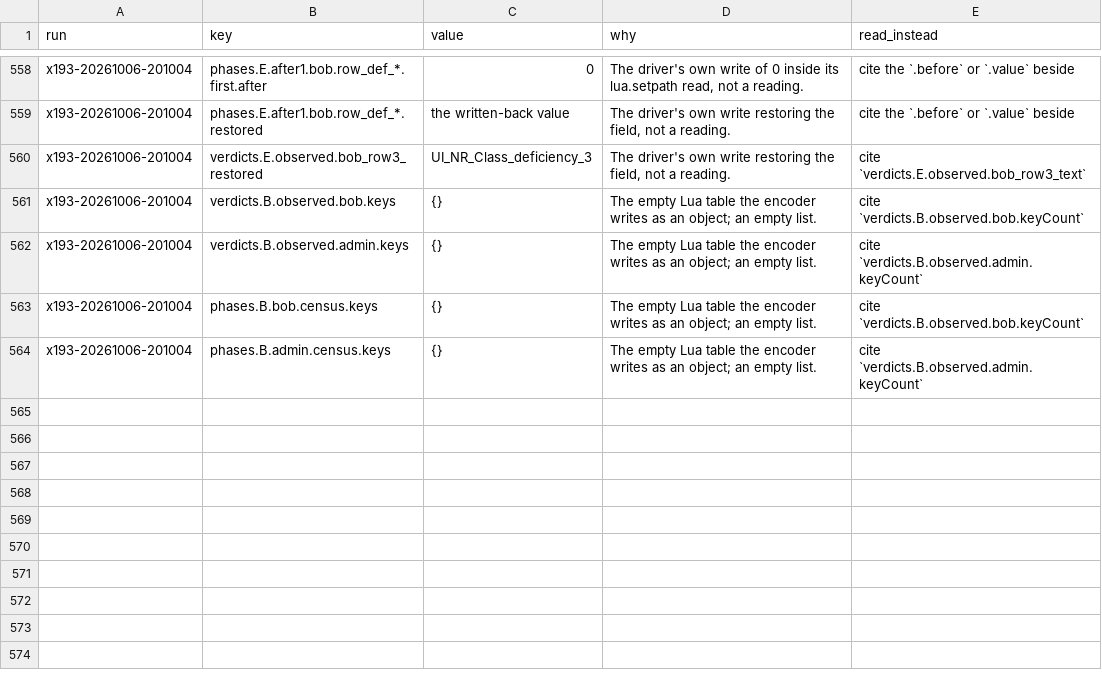
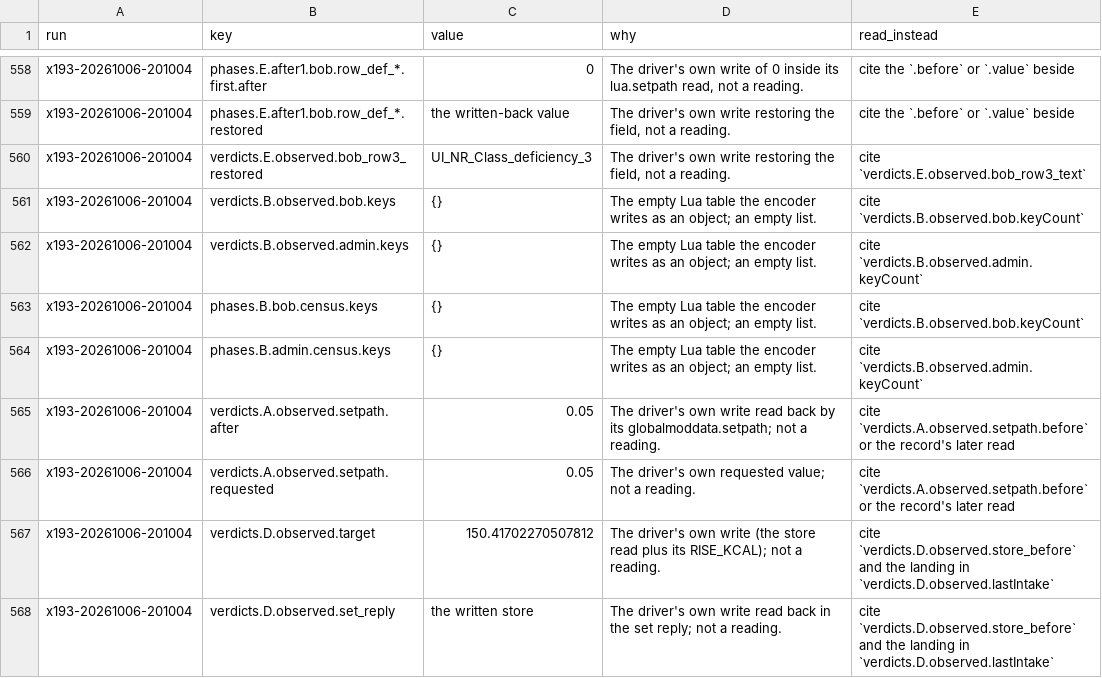
Before and after one commit to wengera/zomboid-mod-nutrition, a CSV file: docs/reference/do-not-cite.csv, drawn as a sheet; only a part is shown, gaps mark what is left out; the diff names each change by its address in the sheet, - before the commit and + after, or states it on an @@ line.

Commit message:
Register: the x193 two-client rows #3288-#3299 after the live review (each mirror to its owner, the global table on no client, the trait push to its owner, a no-eat rise reconciled, the release client); #0958 narrowed

```diff
--- a/docs/reference/do-not-cite.csv
+++ b/docs/reference/do-not-cite.csv
+row 565: x193-20261006-201004 | verdicts.A.observed.setpath.after | 0.05 | The driver's own write read back by its globalmoddata.setpath; not a reading. | cite `verdicts.A.observed.setpath.before` or the record's later read
+row 566: x193-20261006-201004 | verdicts.A.observed.setpath.requested | 0.05 | The driver's own requested value; not a reading. | cite `verdicts.A.observed.setpath.before` or the record's later read
+row 567: x193-20261006-201004 | verdicts.D.observed.target | 150.41702270507812 | The driver's own write (the store read plus its RISE_KCAL); not a reading. | cite `verdicts.D.observed.store_before` and the landing in `verdicts.D.observed.lastIntake`
+row 568: x193-20261006-201004 | verdicts.D.observed.set_reply | the written store | The driver's own write read back in the set reply; not a reading. | cite `verdicts.D.observed.store_before` and the landing in `verdicts.D.observed.lastIntake`
```
Also changed, not shown: 5 other files.
